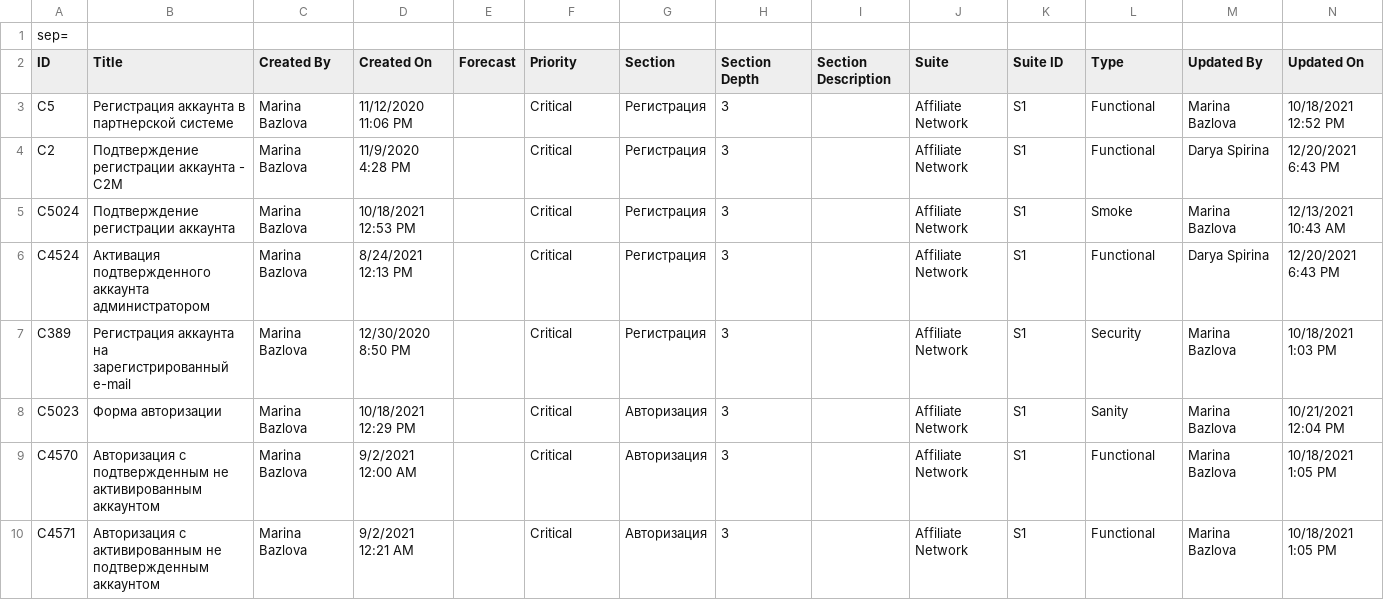
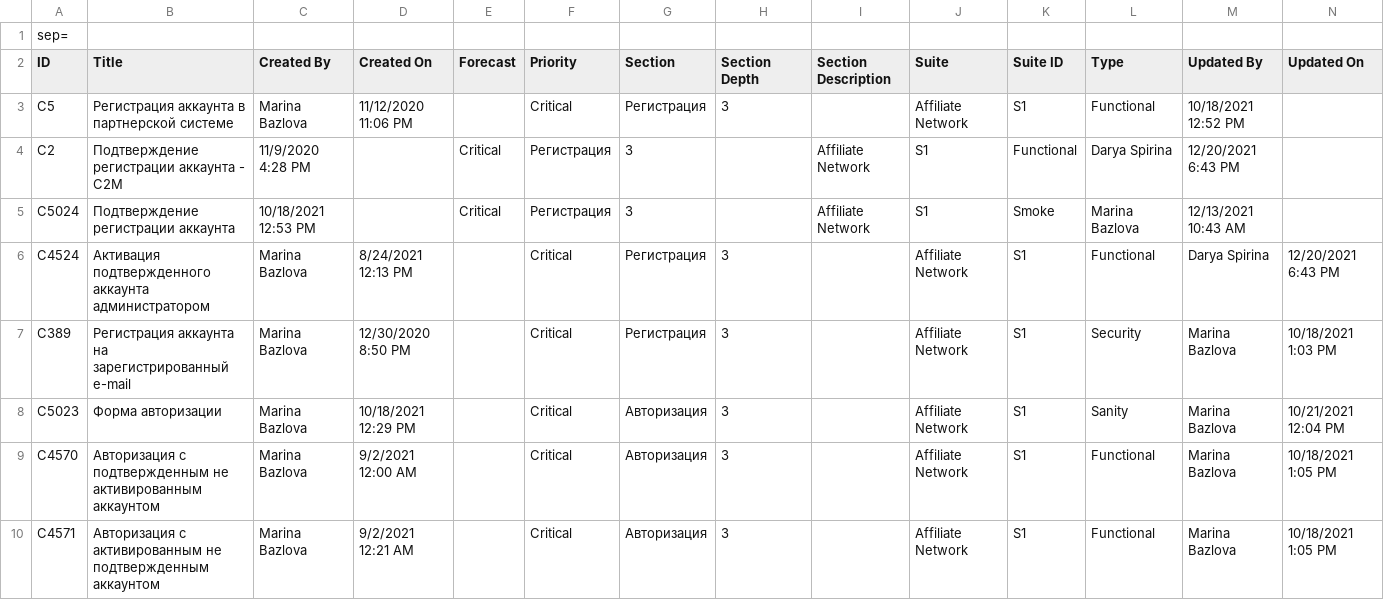
Before and after one commit to BuckyPlums/HomeWork, a CSV file: manual_cases.csv (was click2money (2).csv), drawn as a sheet; only a part is shown.

Commit message:
Update and rename click2money (2).csv to manual_cases.csv

```diff
--- a/click2money (2).csv
+++ b/manual_cases.csv
@@ -2,5 +2,5 @@
 "ID","Title","Created By","Created On","Forecast","Priority","Section","Section Depth","Section Description","Suite","Suite ID","Type","Updated By","Updated On"
-"C5","Регистрация аккаунта в партнерской системе","Marina Bazlova","11/12/2020 11:06 PM","","Critical","Регистрация","3","","Affiliate Network","S1","Functional","Marina Bazlova","10/18/2021 12:52 PM"
-"C2","Подтверждение регистрации аккаунта - С2M","Marina Bazlova","11/9/2020 4:28 PM","","Critical","Регистрация","3","","Affiliate Network","S1","Functional","Darya Spirina","12/20/2021 6:43 PM"
-"C5024","Подтверждение регистрации аккаунта","Marina Bazlova","10/18/2021 12:53 PM","","Critical","Регистрация","3","","Affiliate Network","S1","Smoke","Marina Bazlova","12/13/2021 10:43 AM"
+"C5","Регистрация аккаунта в партнерской системе","Marina Bazlova","11/12/2020 11:06 PM","","Critical","Регистрация","3","","Affiliate Network","S1","Functional","10/18/2021 12:52 PM"
+"C2","Подтверждение регистрации аккаунта - С2M","11/9/2020 4:28 PM","","Critical","Регистрация","3","","Affiliate Network","S1","Functional","Darya Spirina","12/20/2021 6:43 PM"
+"C5024","Подтверждение регистрации аккаунта","10/18/2021 12:53 PM","","Critical","Регистрация","3","","Affiliate Network","S1","Smoke","Marina Bazlova","12/13/2021 10:43 AM"
 "C4524","Активация подтвержденного аккаунта администратором","Marina Bazlova","8/24/2021 12:13 PM","","Critical","Регистрация","3","","Affiliate Network","S1","Functional","Darya Spirina","12/20/2021 6:43 PM"
```
